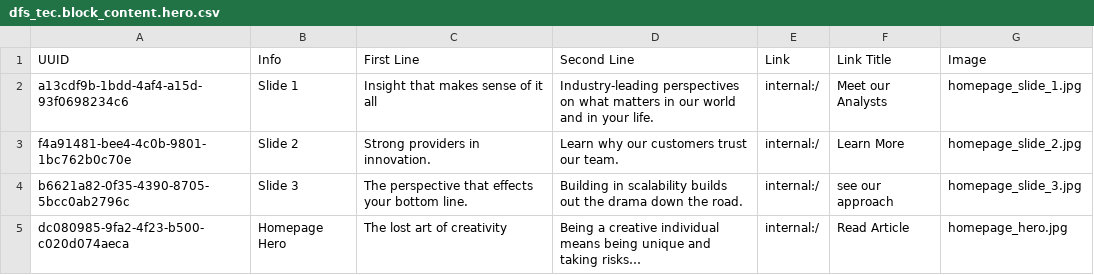
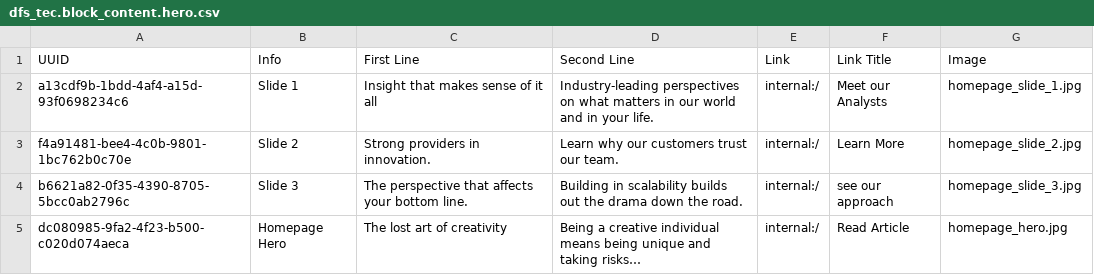
Before and after one commit to zolhorvath/df, a CSV file: modules/dfs/dfs_tec/data/dfs_tec.block_content.hero.csv, drawn as a sheet.

```diff
--- a/modules/dfs/dfs_tec/data/dfs_tec.block_content.hero.csv
+++ b/modules/dfs/dfs_tec/data/dfs_tec.block_content.hero.csv
@@ -3,3 +3,3 @@ a13cdf9b-1bdd-4af4-a15d-93f0698234c6,Slide 1,Insight that makes sense of it all,
 f4a91481-bee4-4c0b-9801-1bc762b0c70e,Slide 2,Strong providers in innovation.,Learn why our customers trust our team.,internal:/,Learn More,homepage_slide_2.jpg
-b6621a82-0f35-4390-8705-5bcc0ab2796c,Slide 3,The perspective that effects your bottom line.,Building in scalability builds out the drama down the road.,internal:/,see our approach,homepage_slide_3.jpg
+b6621a82-0f35-4390-8705-5bcc0ab2796c,Slide 3,The perspective that affects your bottom line.,Building in scalability builds out the drama down the road.,internal:/,see our approach,homepage_slide_3.jpg
 dc080985-9fa2-4f23-b500-c020d074aeca,Homepage Hero,The lost art of creativity,Being a creative individual means being unique and taking risks…,internal:/,Read Article,homepage_hero.jpg
```
Also changed, not shown: 1 other file.
